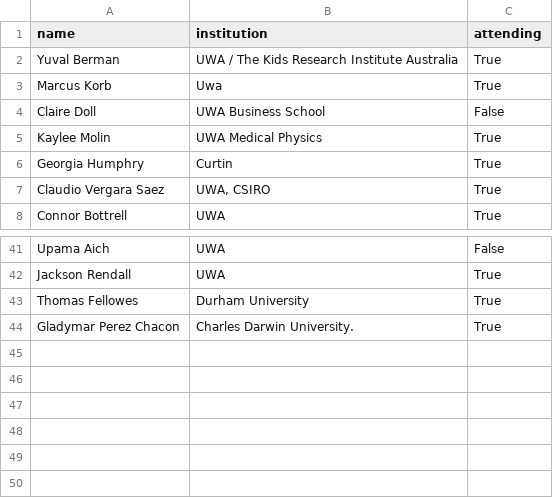
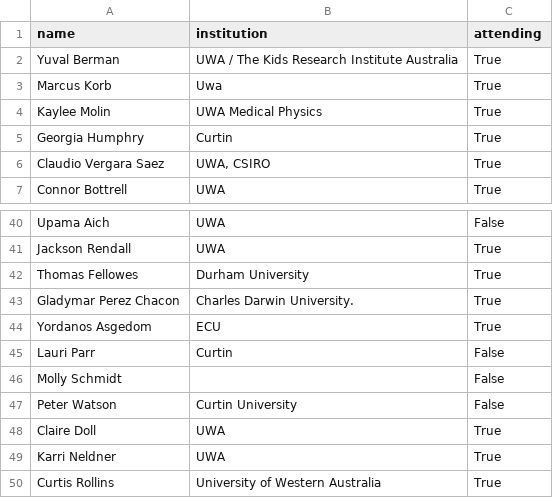
Before and after one commit to yuval-b/frf-collab, a CSV file: output/attendees.csv, drawn as a sheet; only a part is shown, gaps mark what is left out; removed rows and columns are numbered as before the commit, all else as after; the diff names each change by its address in the sheet, - before the commit and + after, or states it on an @@ line.

```diff
--- a/output/attendees.csv
+++ b/output/attendees.csv
-row 4: Claire Doll | UWA Business School | False
+row 44: Yordanos Asgedom | ECU | True
+row 45: Lauri Parr | Curtin | False
+row 46: Molly Schmidt |  | False
+row 47: Peter Watson | Curtin University | False
+row 48: Claire Doll | UWA | True
+row 49: Karri Neldner | UWA | True
+row 50: Curtis Rollins | University of Western Australia | True
```
Also changed, not shown: 7 other files.
